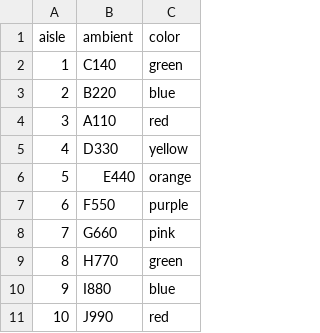
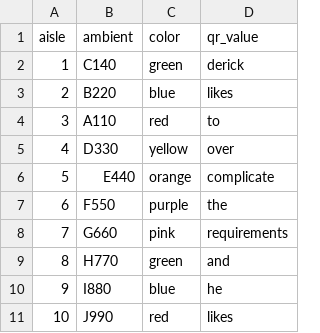
Before and after one commit to johnnyl72/Inventory-Label-Creator, a CSV file: sample_data.csv, drawn as a sheet; only a part is shown; the diff names each change by its address in the sheet, - before the commit and + after, or states it on an @@ line.

Commit message:
add new column to csv to use as qr value

```diff
--- a/sample_data.csv
+++ b/sample_data.csv
+column D (qr_value), rows 2-11: derick | likes | to | over | complicate | the | requirements | and | he | likes
```
Also changed, not shown: 2 other files.
